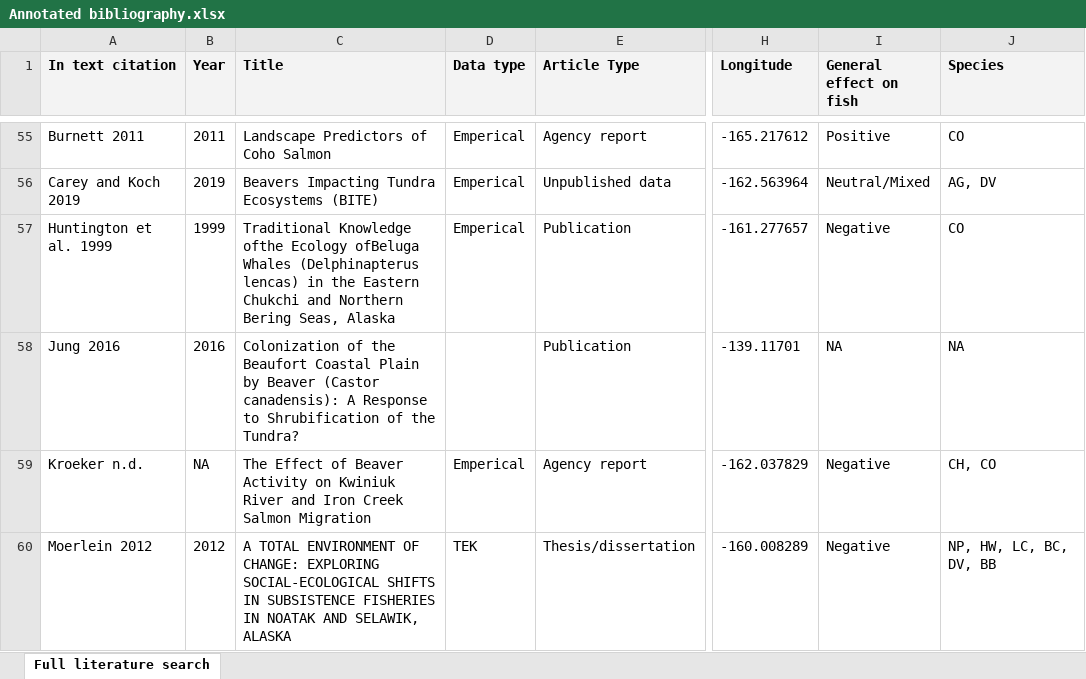
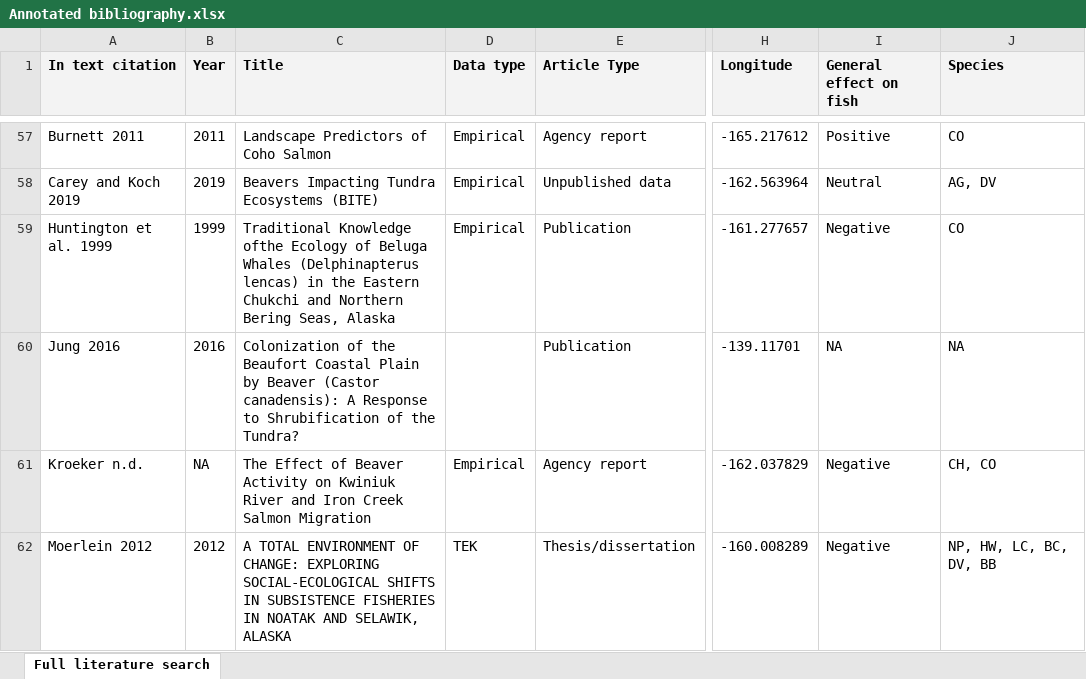
Before and after one commit to WillSamuel18/Alaska_Beaver_Fish_Literature_Review, an Excel workbook: Annotated bibliography.xlsx, sheet Full literature search, drawn as a sheet; only a part is shown, gaps mark what is left out; values as stored, in another font and other column widths than the file's, no borders; charts and pictures not drawn; addresses are those after the commit; the diff covers the shown part only; the diff names each change by its address in the sheet, - before the commit and + after, or states it on an @@ line.

Commit message:
Updated with the new lit review data, full lit review is now complete.

```diff
--- a/Annotated bibliography.xlsx (sheet Full literature search)
+++ b/Annotated bibliography.xlsx (sheet Full literature search)
-D57:D59 (Data type): Emperical
+D57:D59 (Data type): Empirical
-I58 (General effect on fish): Neutral/Mixed
+I58 (General effect on fish): Neutral
-C59 (Title): …ofthe Ecology ofBeluga Whales (Delphinapterus…
+C59 (Title): …ofthe Ecology of Beluga Whales (Delphinapterus…
-D61 (Data type): Emperical
+D61 (Data type): Empirical
```
Also changed, not shown: 16 added rows, 52 edited cells and cell formats elsewhere in this sheet, charts or pictures, 6 other files.
